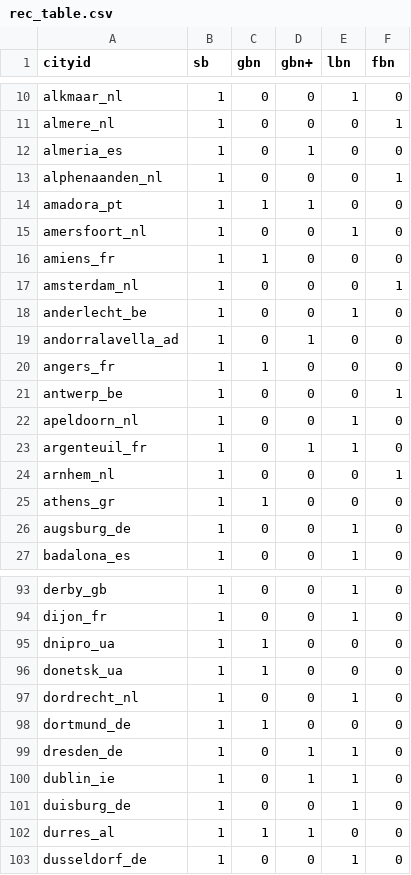
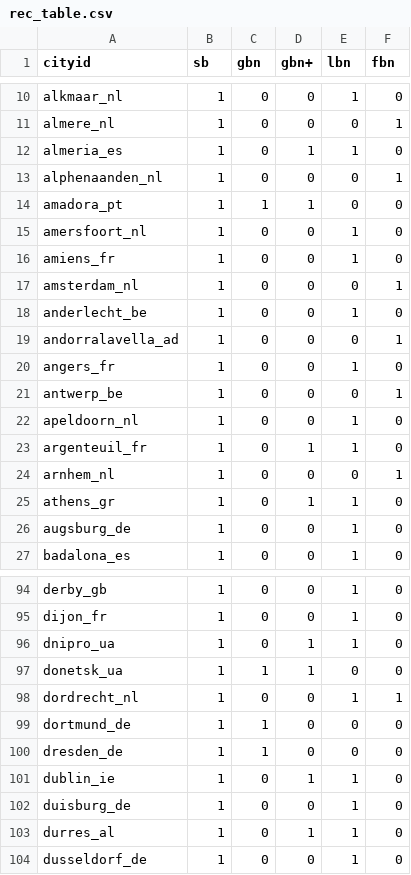
Before and after one commit to BikeNetKit/dataexport, a CSV file: cities/rec_table.csv, drawn as a sheet; only a part is shown, gaps mark what is left out; the diff covers the shown part only.

```diff
--- a/cities/rec_table.csv
+++ b/cities/rec_table.csv
@@ -11,3 +11,3 @@ alkmaar_nl,1,0,0,1,0
 almere_nl,1,0,0,0,1
-almeria_es,1,0,1,0,0
+almeria_es,1,0,1,1,0
 alphenaanden_nl,1,0,0,0,1
@@ -15,7 +15,7 @@ amadora_pt,1,1,1,0,0
 amersfoort_nl,1,0,0,1,0
-amiens_fr,1,1,0,0,0
+amiens_fr,1,0,0,1,0
 amsterdam_nl,1,0,0,0,1
 anderlecht_be,1,0,0,1,0
-andorralavella_ad,1,0,1,0,0
-angers_fr,1,1,0,0,0
+andorralavella_ad,1,0,0,0,1
+angers_fr,1,0,0,1,0
 antwerp_be,1,0,0,0,1
@@ -24,3 +24,3 @@ argenteuil_fr,1,0,1,1,0
 arnhem_nl,1,0,0,0,1
-athens_gr,1,1,0,0,0
+athens_gr,1,0,1,1,0
 augsburg_de,1,0,0,1,0
@@ -94,10 +95,10 @@ derby_gb,1,0,0,1,0
 dijon_fr,1,0,0,1,0
-dnipro_ua,1,1,0,0,0
-donetsk_ua,1,1,0,0,0
-dordrecht_nl,1,0,0,1,0
+dnipro_ua,1,0,1,1,0
+donetsk_ua,1,1,1,0,0
+dordrecht_nl,1,0,0,1,1
 dortmund_de,1,1,0,0,0
-dresden_de,1,0,1,1,0
+dresden_de,1,1,0,0,0
 dublin_ie,1,0,1,1,0
 duisburg_de,1,0,0,1,0
-durres_al,1,1,1,0,0
+durres_al,1,0,1,1,0
 dusseldorf_de,1,0,0,1,0
```
Also changed, not shown: 1 added row and 92 edited cells elsewhere in this file, cities/network_metrics.csv, 2 other files.
